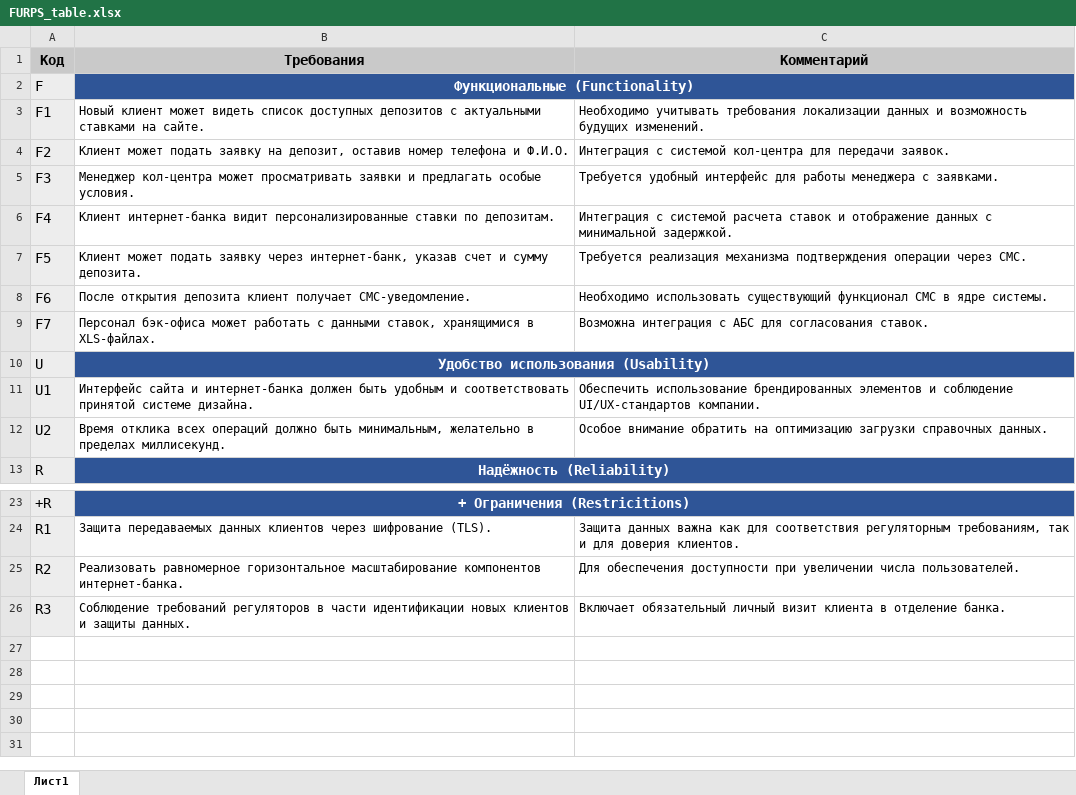
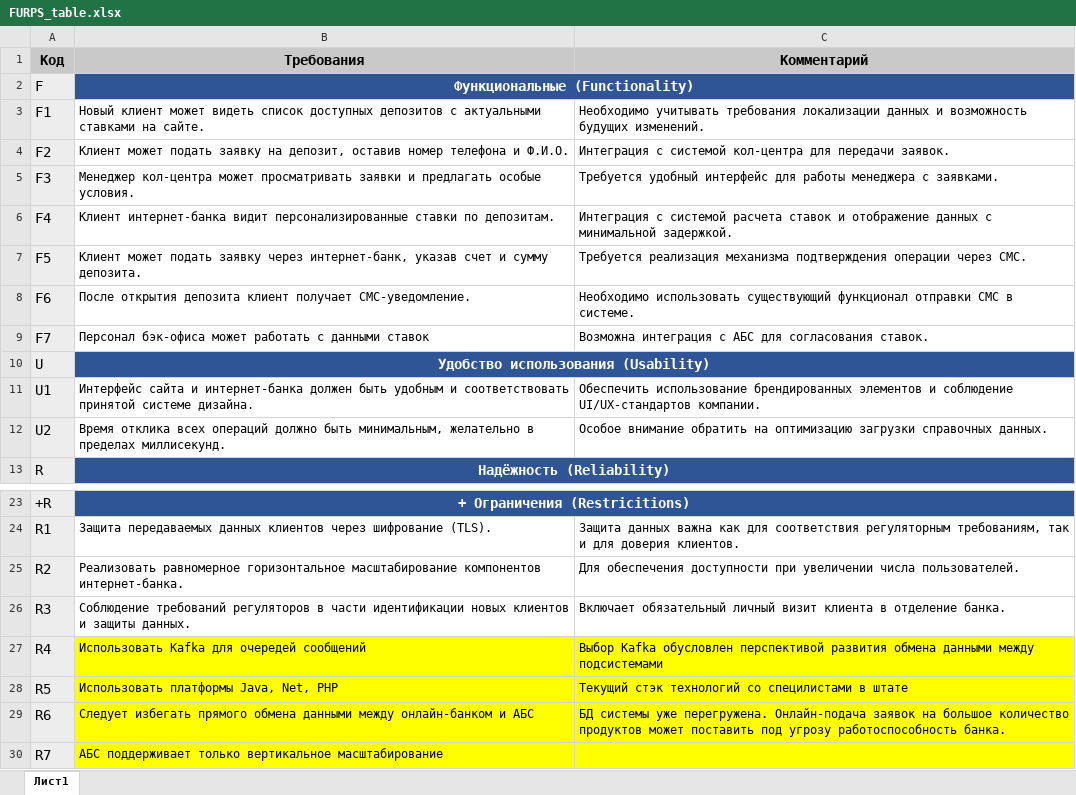
Before and after one commit to addfs/architecture-sprint-9, an Excel workbook: Exc2/FURPS_table.xlsx, sheet Лист1, drawn as a sheet; only a part is shown, gaps mark what is left out; values as stored, in another font and other column widths than the file's, no borders; the diff names each change by its address in the sheet, - before the commit and + after, or states it on an @@ line.

```diff
--- a/Exc2/FURPS_table.xlsx (sheet Лист1)
+++ b/Exc2/FURPS_table.xlsx (sheet Лист1)
-C8 (Комментарий): …существующий функционал СМС в ядре системы.
+C8 (Комментарий): …существующий функционал отправки СМС в системе.
-B9 (Требования): …с данными ставок, хранящимися в XLS-файлах.
+B9 (Требования): …с данными ставок
+row 27: R4 | Использовать Kafka для очередей сообщений | Выбор Kafka обусловлен перспективой развития обмена данными между подсистемами
+row 28: R5 | Использовать платформы Java, Net, PHP | Текущий стэк технологий со специлистами в штате
+row 29: R6 | Следует избегать прямого обмена данными между онлайн-банком и АБС | БД системы уже перегружена. Онлайн-подача заявок на большое количество продуктов может поставить под угрозу работоспособность банка.
+row 30: R7 | АБС поддерживает только вертикальное масштабирование
```
Also changed, not shown: 1 other file.
